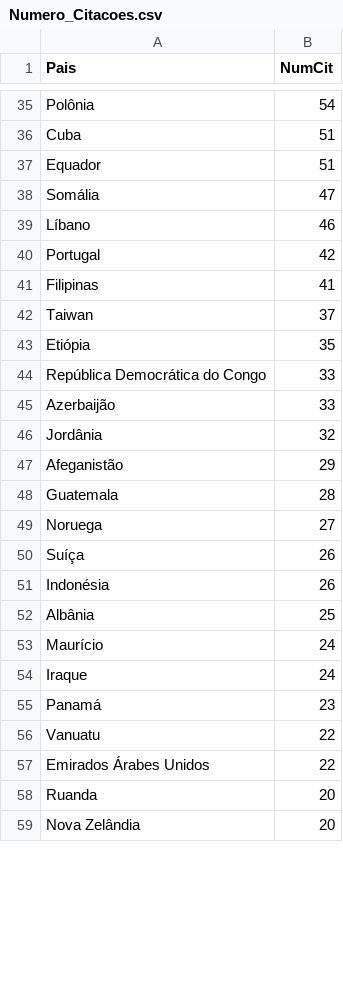
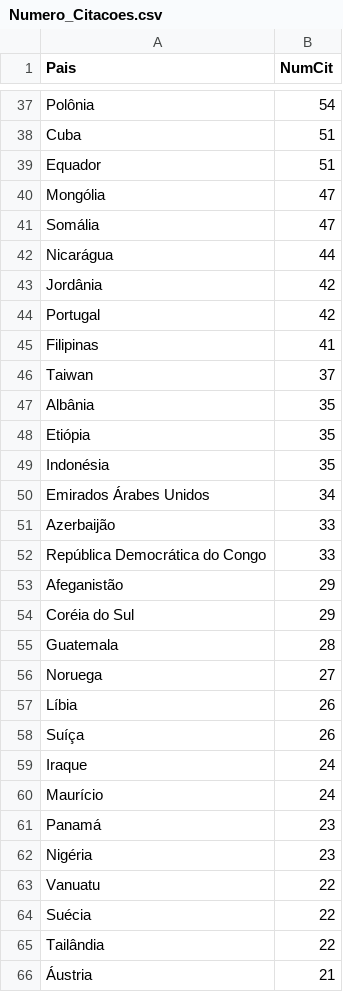
Before and after one commit to leonardovaladao/xadrez_verbal_dashboard, a CSV file: Data/Numero_Citacoes.csv, drawn as a sheet; only a part is shown, gaps mark what is left out; the shorter side is filled out with more unchanged rows; the diff covers the shown part only.

```diff
--- a/Data/Numero_Citacoes.csv
+++ b/Data/Numero_Citacoes.csv
@@ -37,4 +39,6 @@ Cuba,51
 Equador,51
+Mongólia,47
 Somália,47
-Líbano,46
+Nicarágua,44
+Jordânia,42
 Portugal,42
@@ -42,16 +46,21 @@ Filipinas,41
 Taiwan,37
+Albânia,35
 Etiópia,35
+Indonésia,35
+Emirados Árabes Unidos,34
+Azerbaijão,33
 República Democrática do Congo,33
-Azerbaijão,33
-Jordânia,32
 Afeganistão,29
+Coréia do Sul,29
 Guatemala,28
 Noruega,27
+Líbia,26
 Suíça,26
-Indonésia,26
-Albânia,25
+Iraque,24
 Maurício,24
-Iraque,24
 Panamá,23
+Nigéria,23
 Vanuatu,22
-Emirados Árabes Unidos,22
+Suécia,22
+Tailândia,22
+Áustria,21
```
Also changed, not shown: 32 added rows, 21 removed rows, 20 moved rows and 12 edited cells elsewhere in this file, Data/Geral.csv, Data/Numero_Programas.csv, 7 other files.
